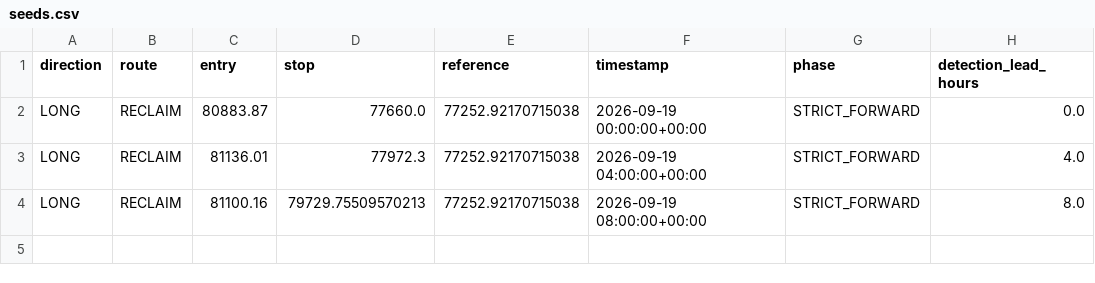
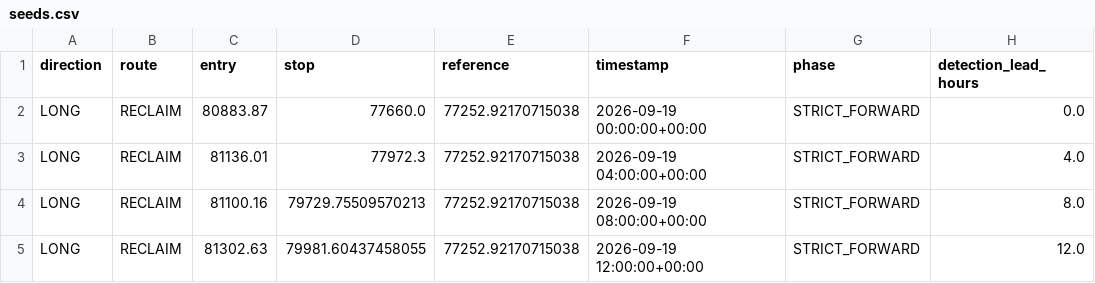
Before and after one commit to sovet12345688-debug/master-alt-cvd, a CSV file: btc_trend_v30/r26/forward_oos/seeds.csv, drawn as a sheet.

```diff
--- a/btc_trend_v30/r26/forward_oos/seeds.csv
+++ b/btc_trend_v30/r26/forward_oos/seeds.csv
@@ -4 +4,2 @@ LONG,RECLAIM,81136.01,77972.3,77252.92170715038,2026-09-19 04:00:00+00:00,STRICT
 LONG,RECLAIM,81100.16,79729.75509570213,77252.92170715038,2026-09-19 08:00:00+00:00,STRICT_FORWARD,8.0
+LONG,RECLAIM,81302.63,79981.60437458055,77252.92170715038,2026-09-19 12:00:00+00:00,STRICT_FORWARD,12.0
```
Also changed, not shown: btc_trend_v30/r26/forward_oos/detections.csv, 10 other files.
